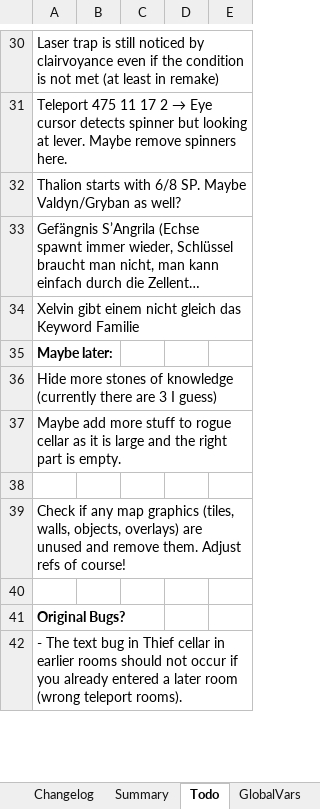
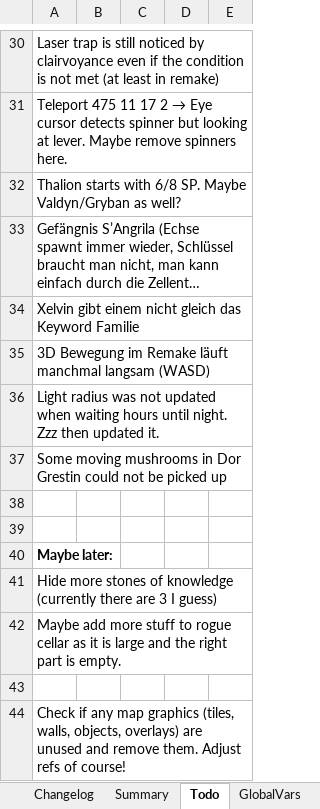
Before and after one commit to Pyrdacor/Ambermoon-Advanced, an Excel workbook: AmbermoonAdvanced.xlsx, sheet Todo, drawn as a sheet; only a part is shown, gaps mark what is left out; the shorter side is filled out with more unchanged rows; long unchanged cells end in …; values as stored, in another font and other column widths than the file's, no borders; the diff names each change by its address in the sheet, - before the commit and + after, or states it on an @@ line.

```diff
--- a/AmbermoonAdvanced.xlsx (sheet Todo)
+++ b/AmbermoonAdvanced.xlsx (sheet Todo)
+row 35: 3D Bewegung im Remake läuft manchmal langsam (WASD)
+row 36: Light radius was not updated when waiting hours until night. Zzz then updated it.
+row 37: Some moving mushrooms in Dor Grestin could not be picked up
+row 38: (empty)
+row 39: (empty)
```
Also changed, not shown: 5 other files.
